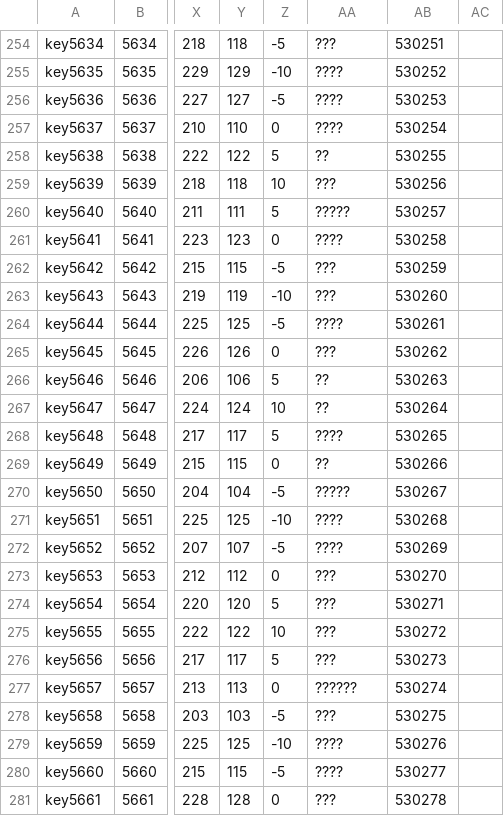
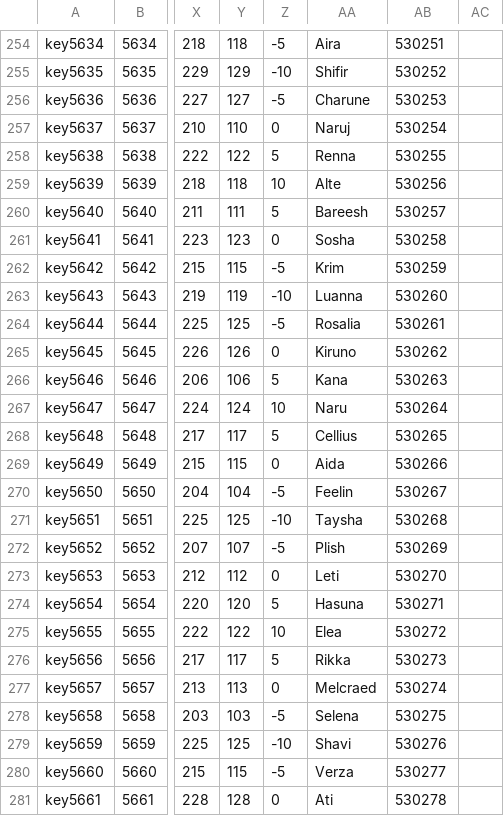
Before and after one commit to Arks-Layer/PSNovaTranslations, a CSV file: NpcBaseParameter.csv, drawn as a sheet; only a part is shown, gaps mark what is left out; the diff covers the shown part only; the diff names each change by its address in the sheet, - before the commit and + after, or states it on an @@ line.

```diff
--- a/NpcBaseParameter.csv
+++ b/NpcBaseParameter.csv
-AA254: ???
+AA254: Aira
-AA255: ????
+AA255: Shifir
-AA256: ????
+AA256: Charune
-AA257: ????
+AA257: Naruj
-AA258: ??
+AA258: Renna
-AA259: ???
+AA259: Alte
-AA260: ?????
+AA260: Bareesh
-AA261: ????
+AA261: Sosha
-AA262: ???
+AA262: Krim
-AA263: ???
+AA263: Luanna
-AA264: ????
+AA264: Rosalia
-AA265: ???
+AA265: Kiruno
-AA266: ??
+AA266: Kana
-AA267: ??
+AA267: Naru
-AA268: ????
+AA268: Cellius
-AA269: ??
+AA269: Aida
-AA270: ?????
+AA270: Feelin
-AA271: ????
+AA271: Taysha
-AA272: ????
+AA272: Plish
-AA273: ???
+AA273: Leti
-AA274: ???
+AA274: Hasuna
-AA275: ???
+AA275: Elea
-AA276: ???
+AA276: Rikka
-AA277: ??????
+AA277: Melcraed
-AA278: ???
+AA278: Selena
-AA279: ????
+AA279: Shavi
-AA280: ????
+AA280: Verza
-AA281: ???
+AA281: Ati
```
Also changed, not shown: 93 edited cells elsewhere in this file.
